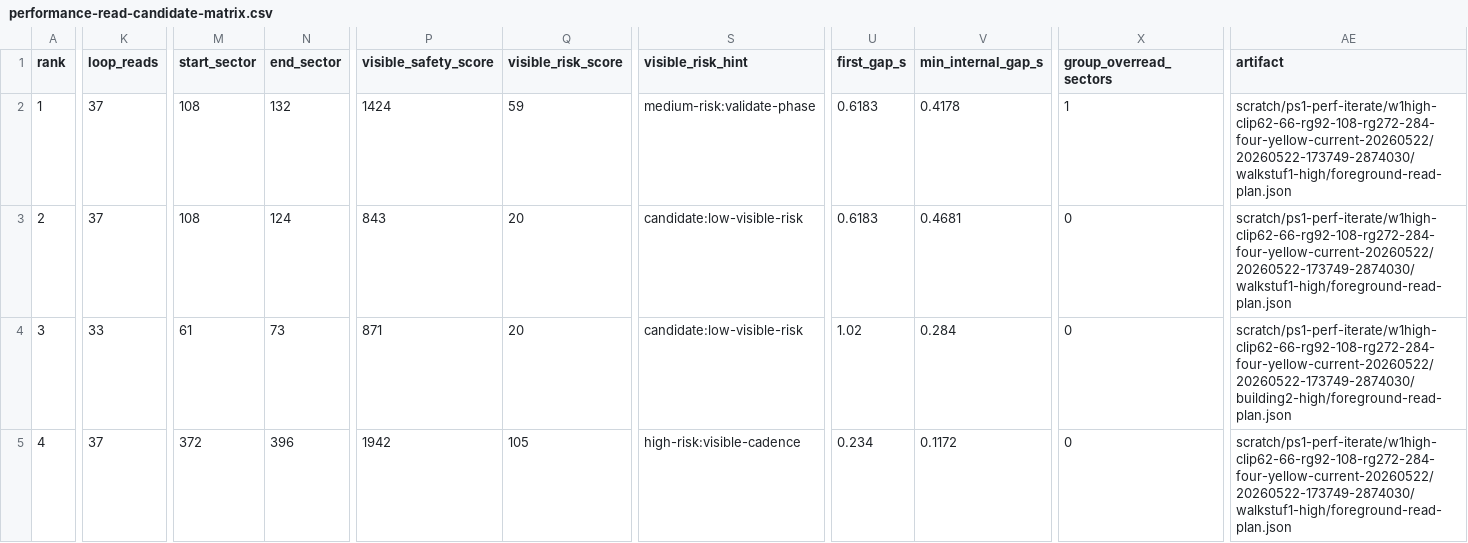
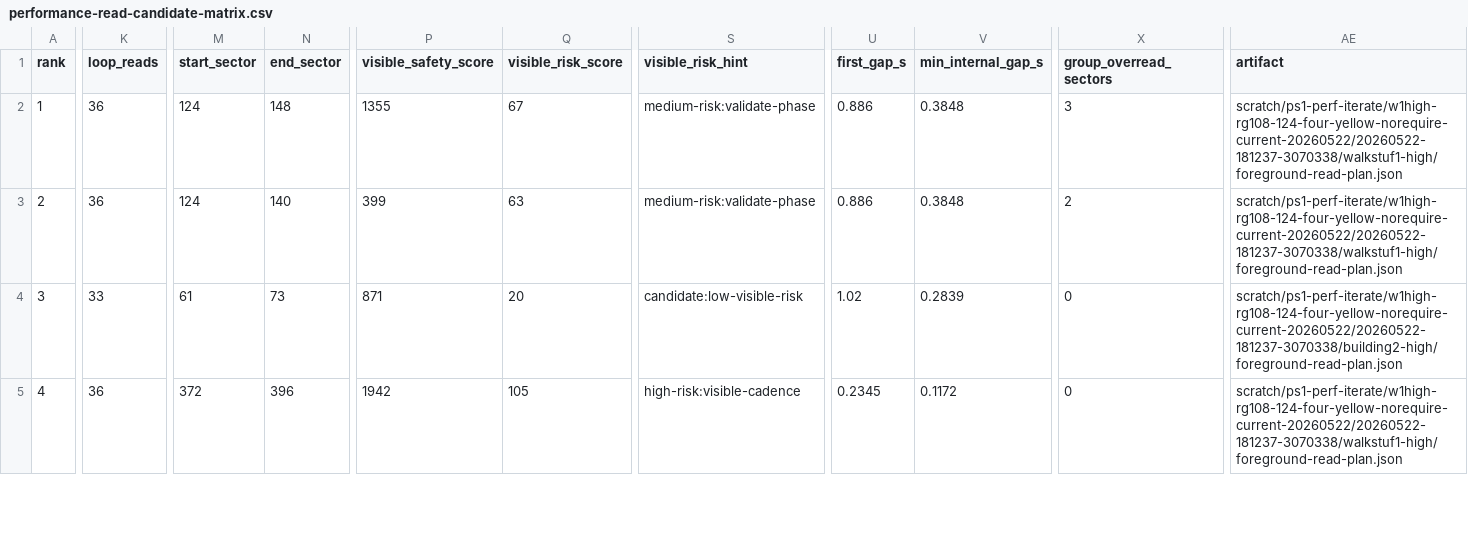
Before and after one commit to huntergdavis/johnny-castaway-ps1, a CSV file: docs/ps1/performance-read-candidate-matrix.csv, drawn as a sheet; only a part is shown, gaps mark what is left out; the diff covers the shown part only; the diff names each change by its address in the sheet, - before the commit and + after, or states it on an @@ line.

Commit message:
ps1: group walkstuf1 high mid reads

```diff
--- a/docs/ps1/performance-read-candidate-matrix.csv
+++ b/docs/ps1/performance-read-candidate-matrix.csv
-K2:K3 (loop_reads): 37
+K2:K3 (loop_reads): 36
-M2:M3 (start_sector): 108
+M2:M3 (start_sector): 124
-N2 (end_sector): 132
+N2 (end_sector): 148
-P2 (visible_safety_score): 1424
+P2 (visible_safety_score): 1355
-Q2 (visible_risk_score): 59
+Q2 (visible_risk_score): 67
-U2:U3 (first_gap_s): 0.6183
+U2:U3 (first_gap_s): 0.886
-V2 (min_internal_gap_s): 0.4178
+V2 (min_internal_gap_s): 0.3848
-X2 (group_overread_sectors): 1
+X2 (group_overread_sectors): 3
-AE2:AE3 (artifact): scratch/ps1-perf-iterate/w1high-clip62-66-rg92-108-rg272-284-four-yellow-current-20260522/20260522-173749-2874030/walkstuf1-high/foreground-read-plan.json
+AE2:AE3 (artifact): scratch/ps1-perf-iterate/w1high-rg108-124-four-yellow-norequire-current-20260522/20260522-181237-3070338/walkstuf1-high/foreground-read-plan.json
-N3 (end_sector): 124
+N3 (end_sector): 140
-P3 (visible_safety_score): 843
+P3 (visible_safety_score): 399
-Q3 (visible_risk_score): 20
+Q3 (visible_risk_score): 63
-S3 (visible_risk_hint): candidate:low-visible-risk
+S3 (visible_risk_hint): medium-risk:validate-phase
-V3 (min_internal_gap_s): 0.4681
+V3 (min_internal_gap_s): 0.3848
-X3 (group_overread_sectors): 0
+X3 (group_overread_sectors): 2
-V4 (min_internal_gap_s): 0.284
+V4 (min_internal_gap_s): 0.2839
-AE4 (artifact): scratch/ps1-perf-iterate/w1high-clip62-66-rg92-108-rg272-284-four-yellow-current-20260522/20260522-173749-2874030/building2-high/foreground-read-plan.json
+AE4 (artifact): scratch/ps1-perf-iterate/w1high-rg108-124-four-yellow-norequire-current-20260522/20260522-181237-3070338/building2-high/foreground-read-plan.json
-K5 (loop_reads): 37
+K5 (loop_reads): 36
-U5 (first_gap_s): 0.234
+U5 (first_gap_s): 0.2345
-AE5 (artifact): scratch/ps1-perf-iterate/w1high-clip62-66-rg92-108-rg272-284-four-yellow-current-20260522/20260522-173749-2874030/walkstuf1-high/foreground-read-plan.json
+AE5 (artifact): scratch/ps1-perf-iterate/w1high-rg108-124-four-yellow-norequire-current-20260522/20260522-181237-3070338/walkstuf1-high/foreground-read-plan.json
```
Also changed, not shown: 95 edited cells elsewhere in this file, docs/ps1/performance-scene-matrix.csv, docs/ps1/performance-under-green-attribution.csv, 24 other files.
